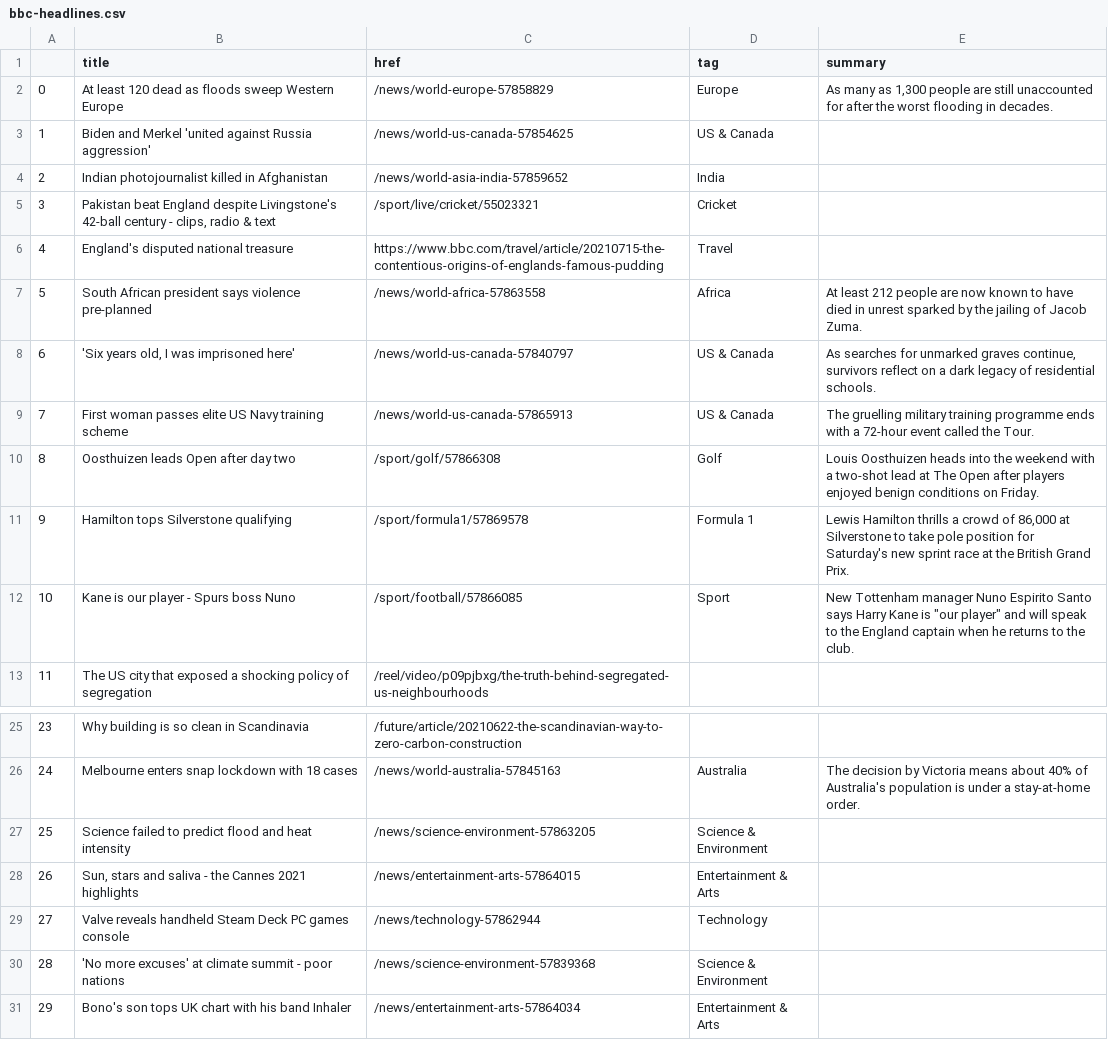
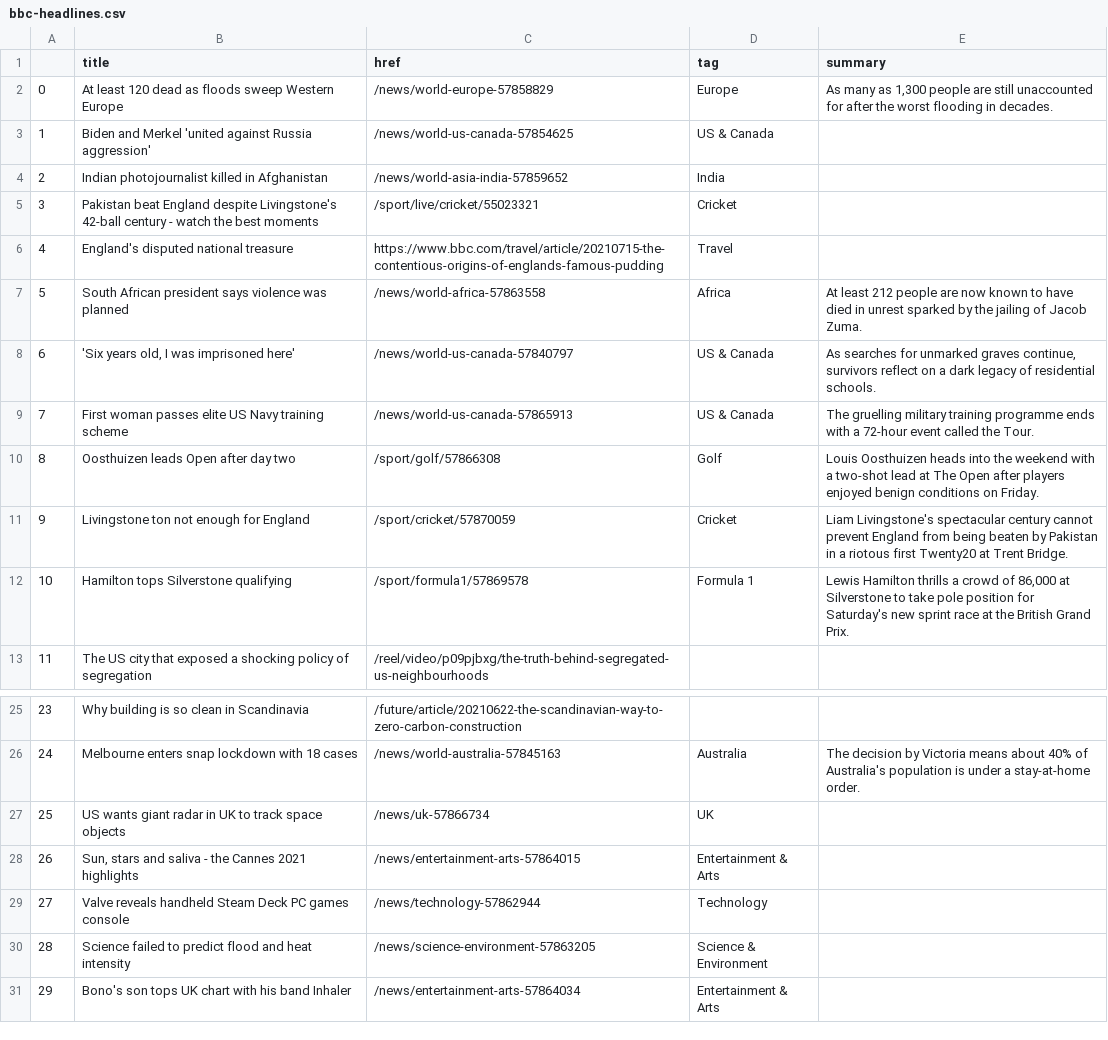
Before and after one commit to jgulane/Autoscraper, a CSV file: bbc-headlines.csv, drawn as a sheet; only a part is shown, gaps mark what is left out.

```diff
--- a/bbc-headlines.csv
+++ b/bbc-headlines.csv
@@ -4,5 +4,5 @@
 2,Indian photojournalist killed in Afghanistan,/news/world-asia-india-57859652,India,
-3,"Pakistan beat England despite Livingstone's 42-ball century - clips, radio & text",/sport/live/cricket/55023321,Cricket,
+3,Pakistan beat England despite Livingstone's 42-ball century - watch the best moments,/sport/live/cricket/55023321,Cricket,
 4,England's disputed national treasure,https://www.bbc.com/travel/article/20210715-the-contentious-origins-of-englands-famous-pudding,Travel,
-5,South African president says violence pre-planned,/news/world-africa-57863558,Africa,At least 212 people are now known to have died in unrest sparked by the jailing of Jacob Zuma.
+5,South African president says violence was planned,/news/world-africa-57863558,Africa,At least 212 people are now known to have died in unrest sparked by the jailing of Jacob Zuma.
 6,"'Six years old, I was imprisoned here'",/news/world-us-canada-57840797,US & Canada,"As searches for unmarked graves continue, survivors reflect on a dark legacy of residential schools."
@@ -10,4 +10,4 @@
 8,Oosthuizen leads Open after day two,/sport/golf/57866308,Golf,Louis Oosthuizen heads into the weekend with a two-shot lead at The Open after players enjoyed benign conditions on Friday.
-9,Hamilton tops Silverstone qualifying,/sport/formula1/57869578,Formula 1,"Lewis Hamilton thrills a crowd of 86,000 at Silverstone to take pole position for Saturday's new sprint race at the British Grand Prix."
-10,Kane is our player - Spurs boss Nuno,/sport/football/57866085,Sport,"New Tottenham manager Nuno Espirito Santo says Harry Kane is ""our player"" and will speak to the England captain when he returns to the club."
+9,Livingstone ton not enough for England,/sport/cricket/57870059,Cricket,Liam Livingstone's spectacular century cannot prevent England from being beaten by Pakistan in a riotous first Twenty20 at Trent Bridge.
+10,Hamilton tops Silverstone qualifying,/sport/formula1/57869578,Formula 1,"Lewis Hamilton thrills a crowd of 86,000 at Silverstone to take pole position for Saturday's new sprint race at the British Grand Prix."
 11,The US city that exposed a shocking policy of segregation,/reel/video/p09pjbxg/the-truth-behind-segregated-us-neighbourhoods,,
@@ -26,6 +26,6 @@
 24,Melbourne enters snap lockdown with 18 cases,/news/world-australia-57845163,Australia,The decision by Victoria means about 40% of Australia's population is under a stay-at-home order.
-25,Science failed to predict flood and heat intensity,/news/science-environment-57863205,Science & Environment,
+25,US wants giant radar in UK to track space objects,/news/uk-57866734,UK,
 26,"Sun, stars and saliva - the Cannes 2021 highlights",/news/entertainment-arts-57864015,Entertainment & Arts,
 27,Valve reveals handheld Steam Deck PC games console,/news/technology-57862944,Technology,
-28,'No more excuses' at climate summit - poor nations,/news/science-environment-57839368,Science & Environment,
+28,Science failed to predict flood and heat intensity,/news/science-environment-57863205,Science & Environment,
 29,Bono's son tops UK chart with his band Inhaler,/news/entertainment-arts-57864034,Entertainment & Arts,
```
